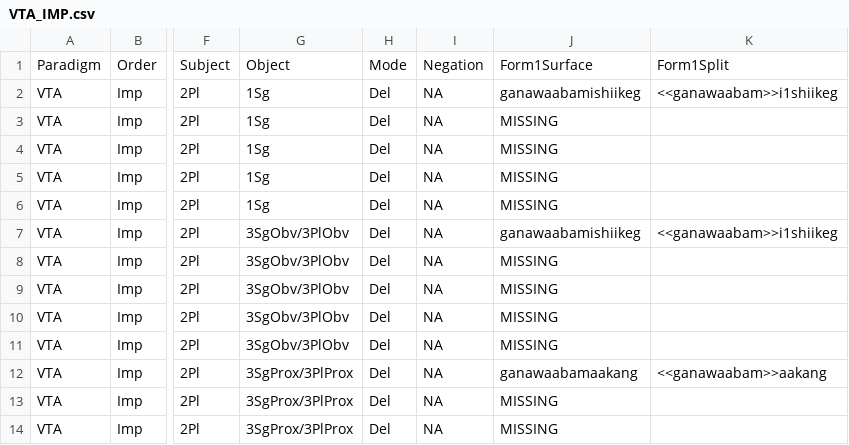
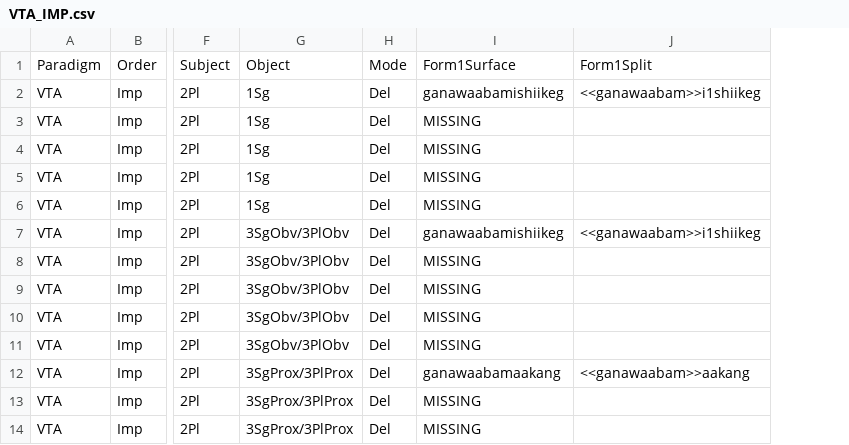
Before and after one commit to ELF-Lab/OjibweMorph, a CSV file: Spreadsheets/VTA_IMP.csv, drawn as a sheet; only a part is shown, gaps mark what is left out; the diff names each change by its address in the sheet, - before the commit and + after, or states it on an @@ line.

Commit message:
Update VTA_IMP.csv

```diff
--- a/Spreadsheets/VTA_IMP.csv
+++ b/Spreadsheets/VTA_IMP.csv
-column I, rows 1-14: Negation | NA | NA | NA | NA | NA | NA | NA | NA | NA | NA | NA | NA | NA
```
